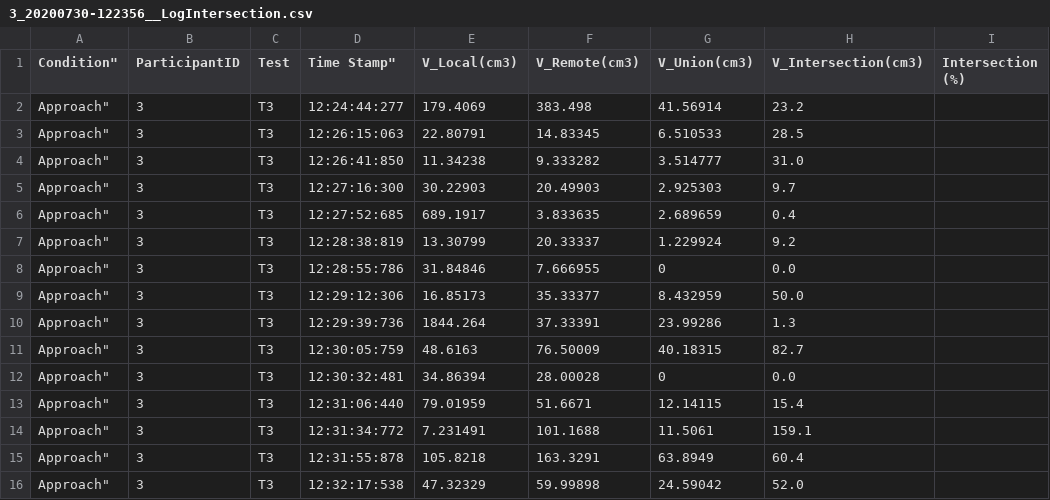
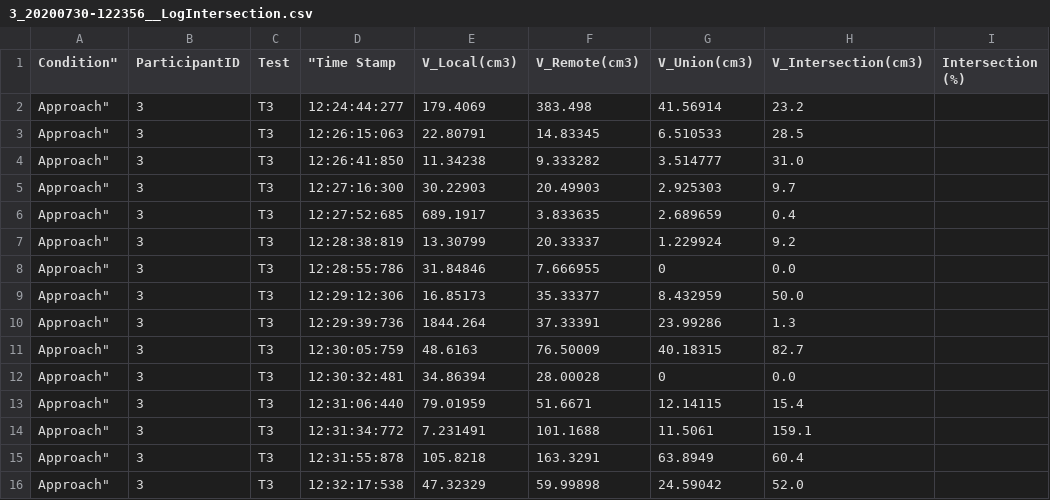
Before and after one commit to CatarinaFidalgo/Cati, a CSV file: Assets/RESULTADOS CAT A/Results3e4/3_20200730-122356__LogIntersection.csv, drawn as a sheet; the diff names each change by its address in the sheet, - before the commit and + after, or states it on an @@ line.

```diff
--- a/Assets/RESULTADOS CAT A/Results3e4/3_20200730-122356__LogIntersection.csv
+++ b/Assets/RESULTADOS CAT A/Results3e4/3_20200730-122356__LogIntersection.csv
-D1: Time Stamp"
+D1: "Time Stamp
```
Also changed, not shown: Assets/RESULTADOS CAT A/Results3e4/3_20200730-124210__LogIntersection.csv, Assets/RESULTADOS CAT A/Results5e6/5_20200730-192115__LogIntersection.csv, 14 other files.
